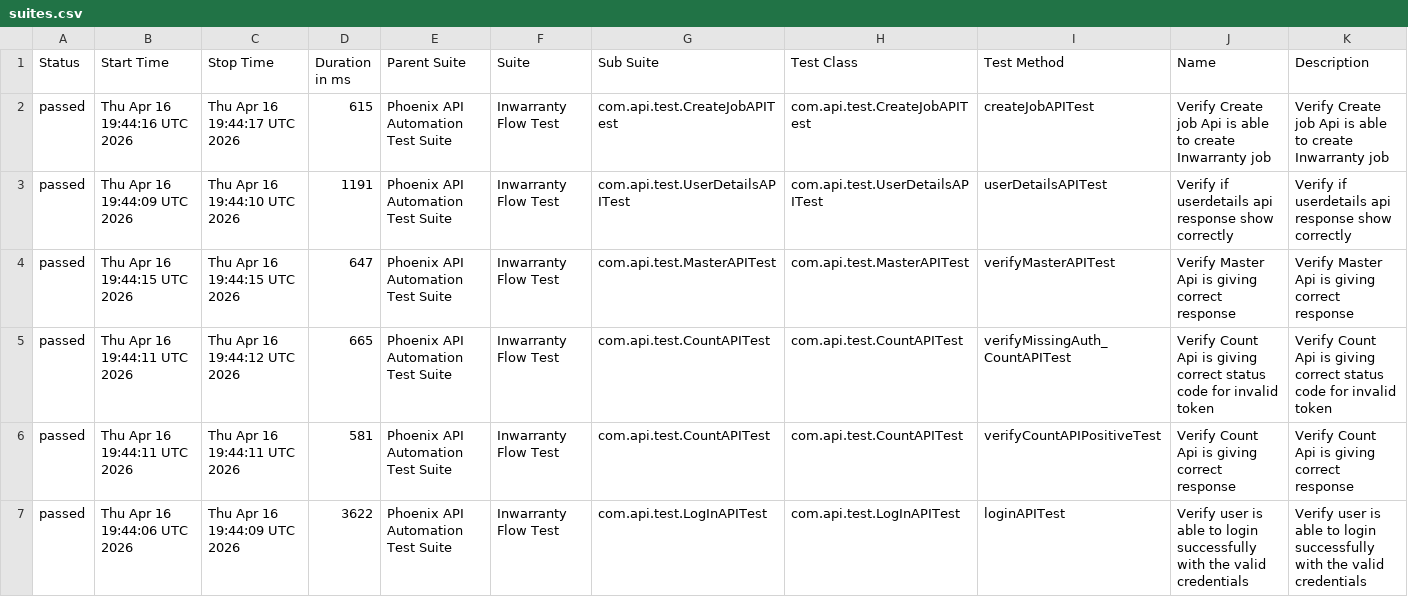
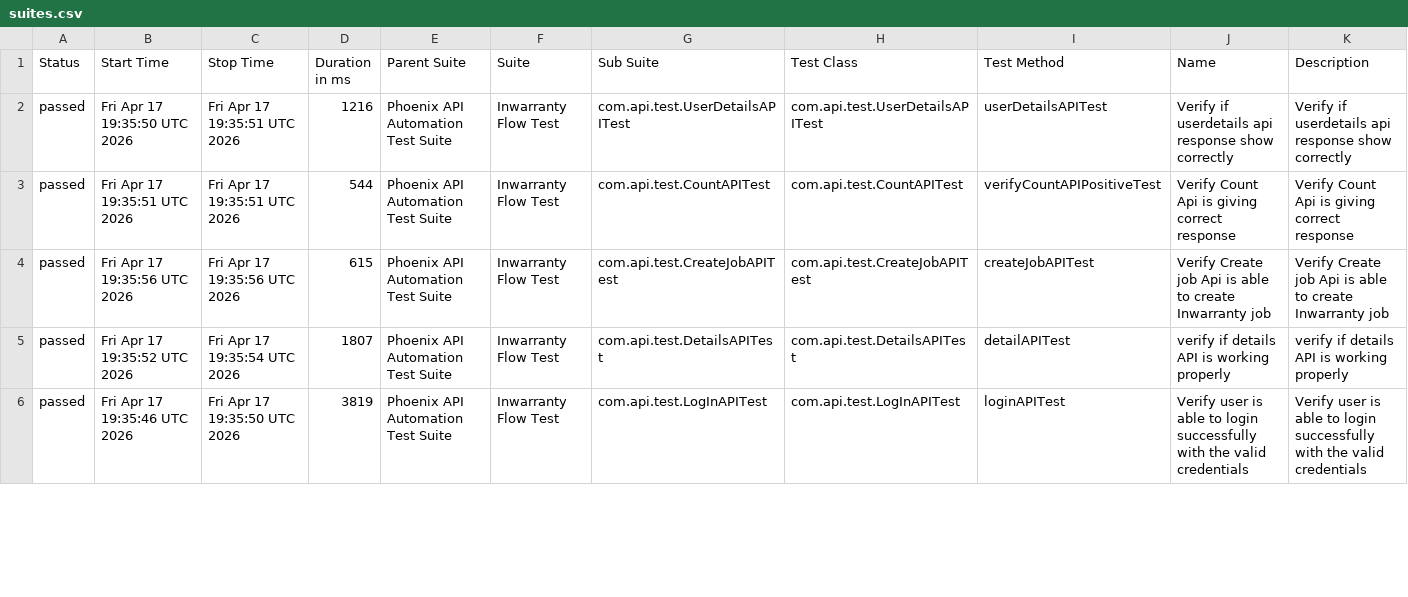
Before and after one commit to sailesh123kumar/PhoenixTestAutomationFramework, a CSV file: data/suites.csv, drawn as a sheet; only a part is shown; the diff covers the shown part only.

```diff
--- a/data/suites.csv
+++ b/data/suites.csv
@@ -1,7 +1,6 @@
 "Status","Start Time","Stop Time","Duration in ms","Parent Suite","Suite","Sub Suite","Test Class","Test Method","Name","Description"
-"passed","Thu Apr 16 19:44:16 UTC 2026","Thu Apr 16 19:44:17 UTC 2026","615","Phoenix API Automation Test Suite","Inwarranty Flow Test","com.api.test.CreateJobAPITest","com.api.test.CreateJobAPITest","createJobAPITest","Verify Create job Api is able to create Inwarranty job","Verify Create job Api is able to create Inwarranty job"
-"passed","Thu Apr 16 19:44:09 UTC 2026","Thu Apr 16 19:44:10 UTC 2026","1191","Phoenix API Automation Test Suite","Inwarranty Flow Test","com.api.test.UserDetailsAPITest","com.api.test.UserDetailsAPITest","userDetailsAPITest","Verify if userdetails api response show correctly","Verify if userdetails api response show correctly"
-"passed","Thu Apr 16 19:44:15 UTC 2026","Thu Apr 16 19:44:15 UTC 2026","647","Phoenix API Automation Test Suite","Inwarranty Flow Test","com.api.test.MasterAPITest","com.api.test.MasterAPITest","verifyMasterAPITest","Verify Master Api is giving correct response","Verify Master Api is giving correct response"
-"passed","Thu Apr 16 19:44:11 UTC 2026","Thu Apr 16 19:44:12 UTC 2026","665","Phoenix API Automation Test Suite","Inwarranty Flow Test","com.api.test.CountAPITest","com.api.test.CountAPITest","verifyMissingAuth_CountAPITest","Verify Count Api is giving correct status code for invalid token","Verify Count Api is giving correct status code for invalid token"
-"passed","Thu Apr 16 19:44:11 UTC 2026","Thu Apr 16 19:44:11 UTC 2026","581","Phoenix API Automation Test Suite","Inwarranty Flow Test","com.api.test.CountAPITest","com.api.test.CountAPITest","verifyCountAPIPositiveTest","Verify Count Api is giving correct response","Verify Count Api is giving correct response"
-"passed","Thu Apr 16 19:44:06 UTC 2026","Thu Apr 16 19:44:09 UTC 2026","3622","Phoenix API Automation Test Suite","Inwarranty Flow Test","com.api.test.LogInAPITest","com.api.test.LogInAPITest","loginAPITest","Verify user is able to login successfully with the valid credentials","Verify user is able to login successfully with the valid credentials"
+"passed","Fri Apr 17 19:35:50 UTC 2026","Fri Apr 17 19:35:51 UTC 2026","1216","Phoenix API Automation Test Suite","Inwarranty Flow Test","com.api.test.UserDetailsAPITest","com.api.test.UserDetailsAPITest","userDetailsAPITest","Verify if userdetails api response show correctly","Verify if userdetails api response show correctly"
+"passed","Fri Apr 17 19:35:51 UTC 2026","Fri Apr 17 19:35:51 UTC 2026","544","Phoenix API Automation Test Suite","Inwarranty Flow Test","com.api.test.CountAPITest","com.api.test.CountAPITest","verifyCountAPIPositiveTest","Verify Count Api is giving correct response","Verify Count Api is giving correct response"
+"passed","Fri Apr 17 19:35:56 UTC 2026","Fri Apr 17 19:35:56 UTC 2026","615","Phoenix API Automation Test Suite","Inwarranty Flow Test","com.api.test.CreateJobAPITest","com.api.test.CreateJobAPITest","createJobAPITest","Verify Create job Api is able to create Inwarranty job","Verify Create job Api is able to create Inwarranty job"
+"passed","Fri Apr 17 19:35:52 UTC 2026","Fri Apr 17 19:35:54 UTC 2026","1807","Phoenix API Automation Test Suite","Inwarranty Flow Test","com.api.test.DetailsAPITest","com.api.test.DetailsAPITest","detailAPITest","verify if details API is working properly","verify if details API is working properly"
+"passed","Fri Apr 17 19:35:46 UTC 2026","Fri Apr 17 19:35:50 UTC 2026","3819","Phoenix API Automation Test Suite","Inwarranty Flow Test","com.api.test.LogInAPITest","com.api.test.LogInAPITest","loginAPITest","Verify user is able to login successfully with the valid credentials","Verify user is able to login successfully with the valid credentials"
```
Also changed, not shown: 2 added rows, 1 removed row and 11 edited cells elsewhere in this file, data/behaviors.csv, 47 other files.
